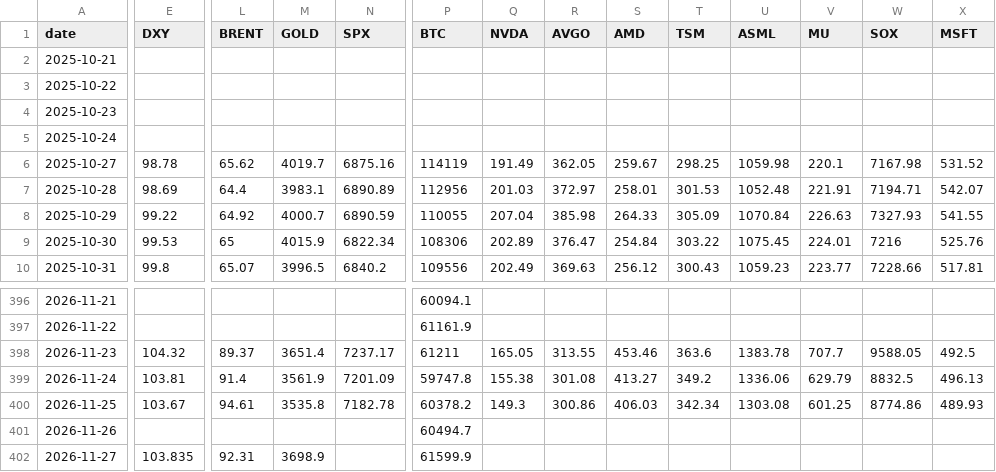
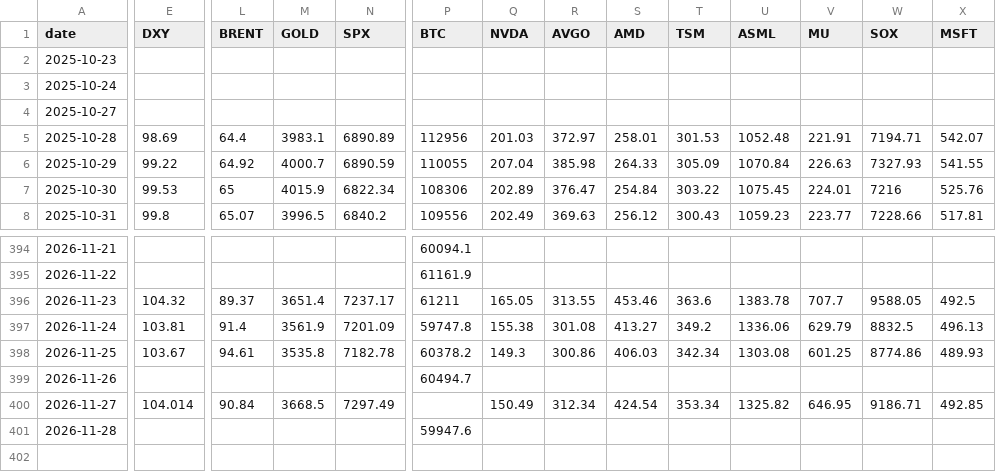
Before and after one commit to Aldos24/market-terminal, a CSV file: data/prices.csv, drawn as a sheet; only a part is shown, gaps mark what is left out; removed rows and columns are numbered as before the commit, all else as after; rows hold the shown columns only; the diff covers the shown part only; the diff names each change by its address in the sheet, - before the commit and + after, or states it on an @@ line.

```diff
--- a/data/prices.csv
+++ b/data/prices.csv
-row 2: 2025-10-21
-row 3: 2025-10-22
-E4 (DXY): 98.78
+E4 (DXY): (empty)
-L4 (BRENT): 65.62
+L4 (BRENT): (empty)
-M4 (GOLD): 4019.7
+M4 (GOLD): (empty)
-N4 (SPX): 6875.16
+N4 (SPX): (empty)
-P4 (BTC): 114119
+P4 (BTC): (empty)
-Q4 (NVDA): 191.49
+Q4 (NVDA): (empty)
-R4 (AVGO): 362.05
+R4 (AVGO): (empty)
-S4 (AMD): 259.67
+S4 (AMD): (empty)
-T4 (TSM): 298.25
+T4 (TSM): (empty)
-U4 (ASML): 1059.98
+U4 (ASML): (empty)
-V4 (MU): 220.1
+V4 (MU): (empty)
-W4 (SOX): 7167.98
+W4 (SOX): (empty)
-X4 (MSFT): 531.52
+X4 (MSFT): (empty)
-E400 (DXY): 103.835
+E400 (DXY): 104.014
-L400 (BRENT): 92.31
+L400 (BRENT): 90.84
-M400 (GOLD): 3698.9
+M400 (GOLD): 3668.5
-N400 (SPX): (empty)
+N400 (SPX): 7297.49
-P400 (BTC): 61599.9
+P400 (BTC): (empty)
-Q400 (NVDA): (empty)
+Q400 (NVDA): 150.49
-R400 (AVGO): (empty)
+R400 (AVGO): 312.34
-S400 (AMD): (empty)
+S400 (AMD): 424.54
-T400 (TSM): (empty)
+T400 (TSM): 353.34
-U400 (ASML): (empty)
+U400 (ASML): 1325.82
-V400 (MU): (empty)
+V400 (MU): 646.95
-W400 (SOX): (empty)
+W400 (SOX): 9186.71
-X400 (MSFT): (empty)
+X400 (MSFT): 492.85
+row 401: 2026-11-28 |  |  |  |  | 59947.6
```
Also changed, not shown: 66 edited cells elsewhere in this file, 3 other files.
